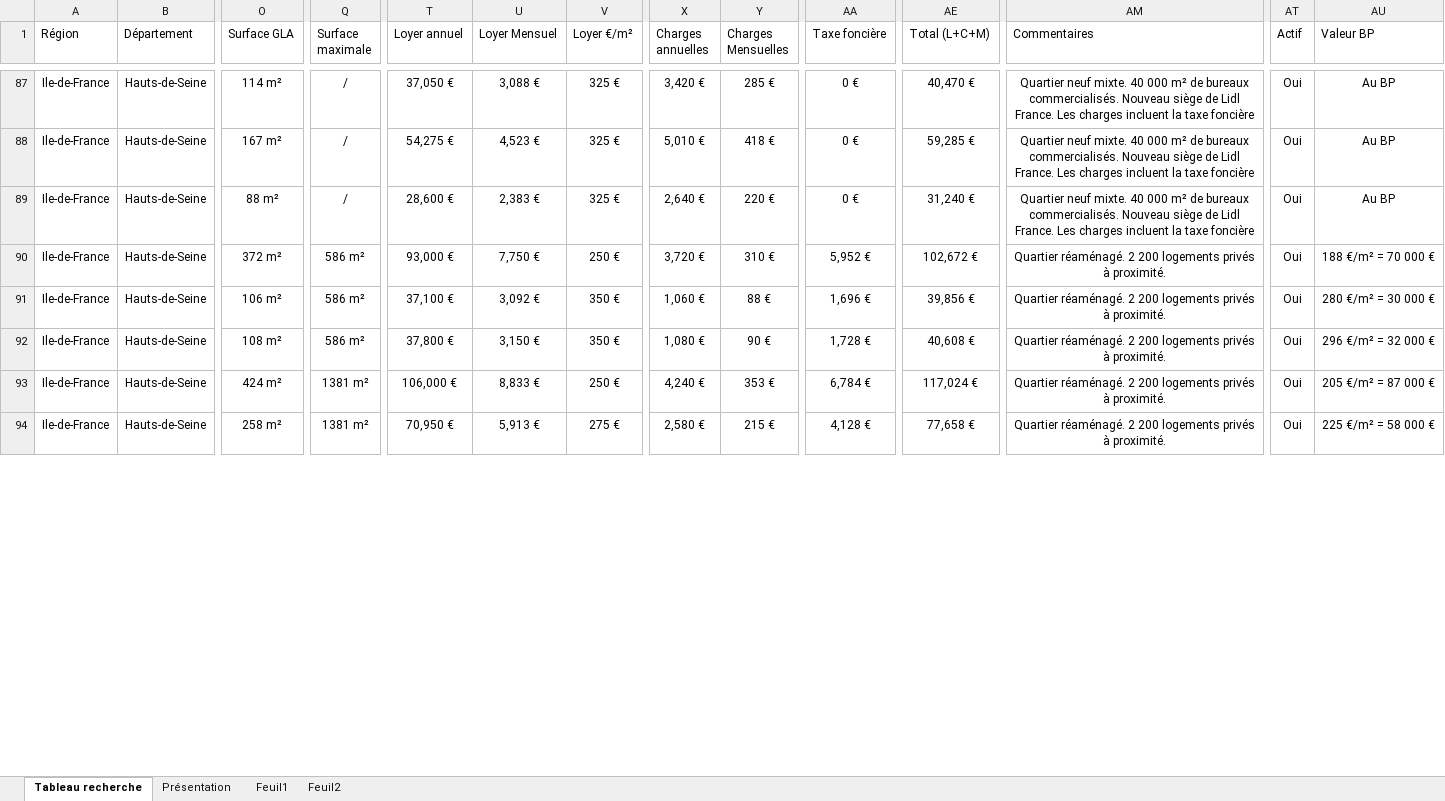
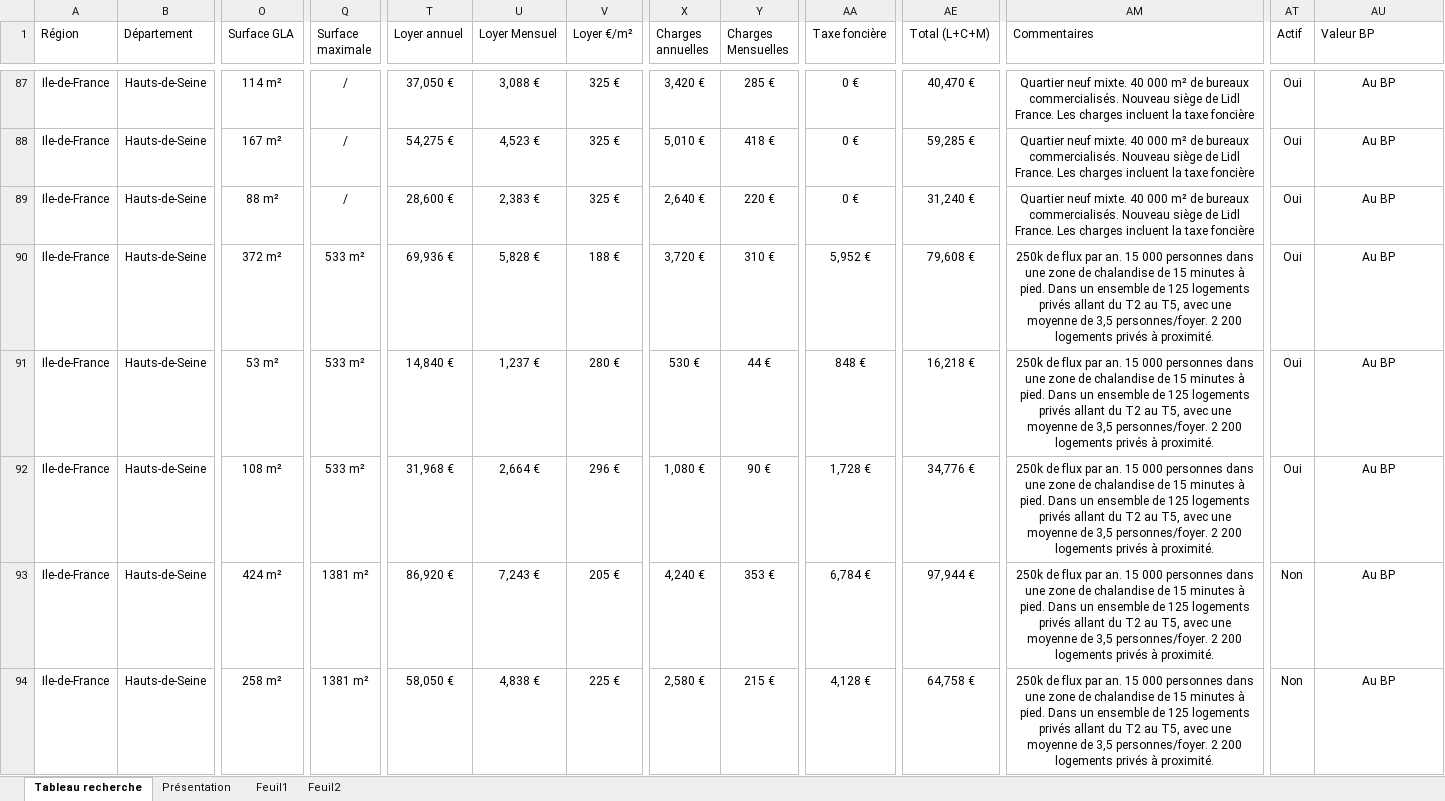
Before and after one commit to guillaume-smbg/SMBG-Carte-Interactive, an Excel workbook: Liste des lots.xlsx, sheet Tableau recherche, drawn as a sheet; only a part is shown, gaps mark what is left out; values as stored, in another font and other column widths than the file's, no borders; table styles not drawn; the diff covers the shown part only; the diff names each change by its address in the sheet, - before the commit and + after, or states it on an @@ line.

```diff
--- a/Liste des lots.xlsx (sheet Tableau recherche)
+++ b/Liste des lots.xlsx (sheet Tableau recherche)
-Q90:Q92 (Surface maximale): 586 m²
+Q90:Q92 (Surface maximale): 533 m²
-T90 (Loyer annuel): 93,000 €
+T90 (Loyer annuel): 69,936 €
-U90 (Loyer Mensuel): 7,750 €
+U90 (Loyer Mensuel): 5,828 €
-V90 (Loyer €/m²): 250 €
+V90 (Loyer €/m²): 188 €
-AE90 (Total (L+C+M)): 102,672 €
+AE90 (Total (L+C+M)): 79,608 €
-AM90:AM94 (Commentaires): Quartier réaménagé. 2 200…
+AM90:AM94 (Commentaires): 250k de flux par an. 15 000 personnes dans une zone de chalandise de 15 minutes à pied. Dans un ensemble de 125 logements privés allant du T2 au T5, avec une moyenne de 3,5 personnes/foyer. 2 200…
-AU90 (Valeur BP): 188 €/m² = 70 000 €
+AU90 (Valeur BP): Au BP
-O91 (Surface GLA): 106 m²
+O91 (Surface GLA): 53 m²
-T91 (Loyer annuel): 37,100 €
+T91 (Loyer annuel): 14,840 €
-U91 (Loyer Mensuel): 3,092 €
+U91 (Loyer Mensuel): 1,237 €
-V91 (Loyer €/m²): 350 €
+V91 (Loyer €/m²): 280 €
-X91 (Charges annuelles): 1,060 €
+X91 (Charges annuelles): 530 €
-Y91 (Charges Mensuelles): 88 €
+Y91 (Charges Mensuelles): 44 €
-AA91 (Taxe foncière): 1,696 €
+AA91 (Taxe foncière): 848 €
-AE91 (Total (L+C+M)): 39,856 €
+AE91 (Total (L+C+M)): 16,218 €
-AU91 (Valeur BP): 280 €/m² = 30 000 €
+AU91 (Valeur BP): Au BP
-T92 (Loyer annuel): 37,800 €
+T92 (Loyer annuel): 31,968 €
-U92 (Loyer Mensuel): 3,150 €
+U92 (Loyer Mensuel): 2,664 €
-V92 (Loyer €/m²): 350 €
+V92 (Loyer €/m²): 296 €
-AE92 (Total (L+C+M)): 40,608 €
+AE92 (Total (L+C+M)): 34,776 €
-AU92 (Valeur BP): 296 €/m² = 32 000 €
+AU92 (Valeur BP): Au BP
-T93 (Loyer annuel): 106,000 €
+T93 (Loyer annuel): 86,920 €
-U93 (Loyer Mensuel): 8,833 €
+U93 (Loyer Mensuel): 7,243 €
-V93 (Loyer €/m²): 250 €
+V93 (Loyer €/m²): 205 €
-AE93 (Total (L+C+M)): 117,024 €
+AE93 (Total (L+C+M)): 97,944 €
-AT93:AT94 (Actif): Oui
+AT93:AT94 (Actif): Non
-AU93 (Valeur BP): 205 €/m² = 87 000 €
+AU93 (Valeur BP): Au BP
-T94 (Loyer annuel): 70,950 €
+T94 (Loyer annuel): 58,050 €
-U94 (Loyer Mensuel): 5,913 €
+U94 (Loyer Mensuel): 4,838 €
-V94 (Loyer €/m²): 275 €
+V94 (Loyer €/m²): 225 €
-AE94 (Total (L+C+M)): 77,658 €
+AE94 (Total (L+C+M)): 64,758 €
-AU94 (Valeur BP): 225 €/m² = 58 000 €
+AU94 (Valeur BP): Au BP
```
Also changed, not shown: 27 added rows and 89 edited cells elsewhere in this sheet.
